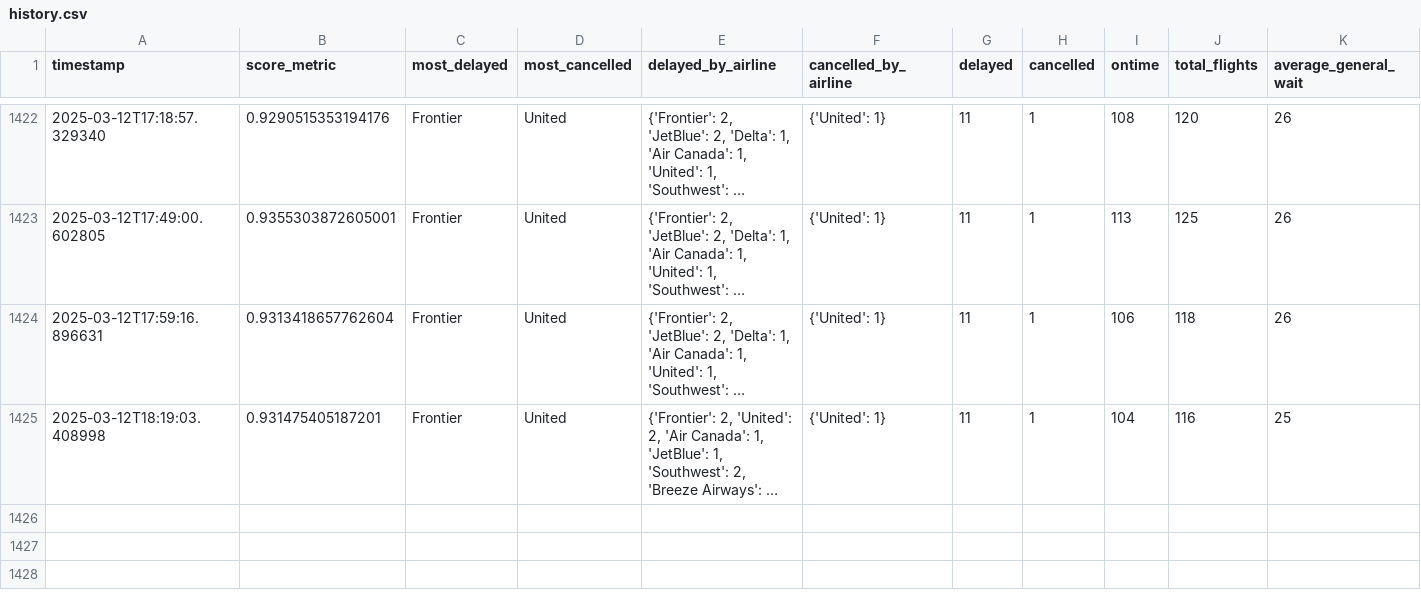
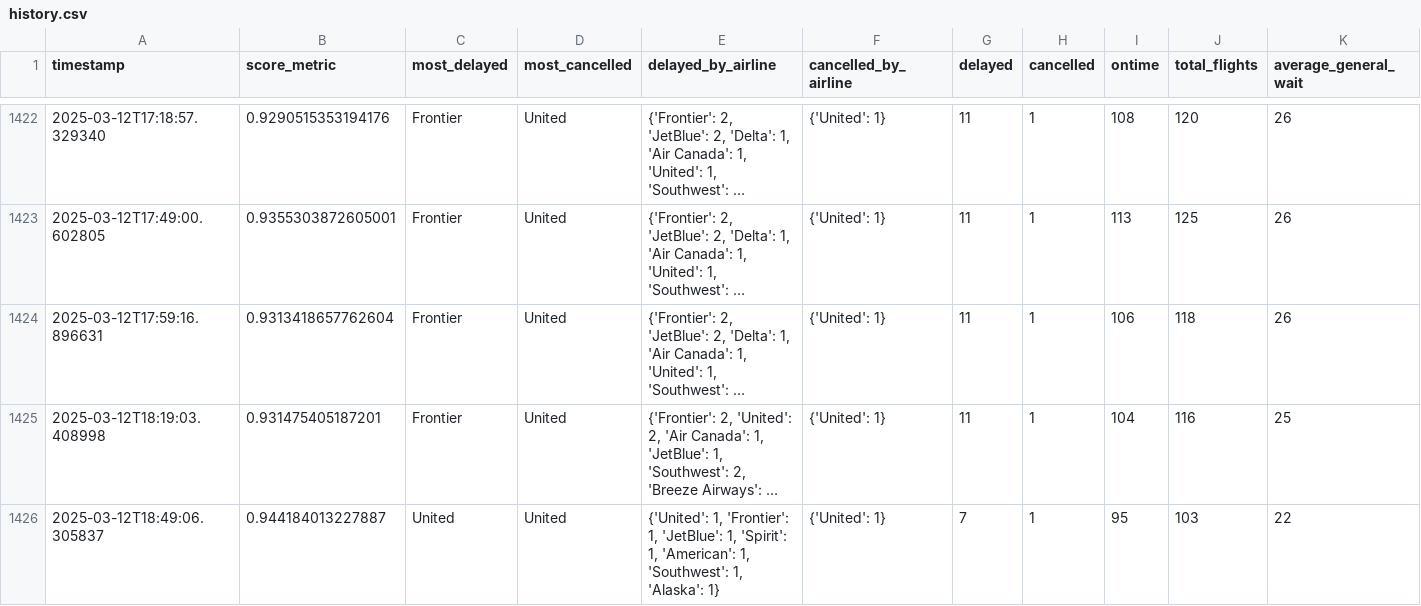
Before and after one commit to cruzdariel/how_is_mco_today, a CSV file: history.csv, drawn as a sheet; only a part is shown, gaps mark what is left out; long unchanged cells end in …; rows hold the shown columns only; the diff names each change by its address in the sheet, - before the commit and + after, or states it on an @@ line.

Commit message:
Auto-update CSV

```diff
--- a/history.csv
+++ b/history.csv
+row 1426: 2025-03-12T18:49:06.305837 | 0.944184013227887 | United | United | {'United': 1, 'Frontier': 1, 'JetBlue': 1, 'Spirit': 1, 'American': 1, 'Southwest': 1, 'Alaska': 1} | {'United': 1} | 7 | 1 | 95 | 103 | 22
```
